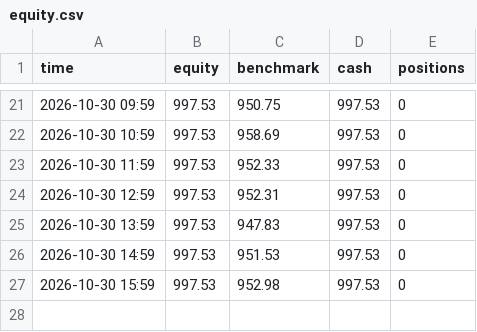
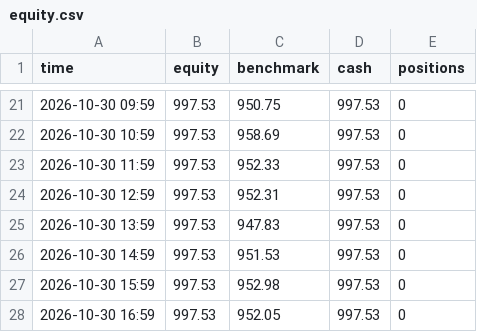
Before and after one commit to Ilmagodifut/moneybot-live, a CSV file: state/equity.csv, drawn as a sheet; only a part is shown, gaps mark what is left out.

```diff
--- a/state/equity.csv
+++ b/state/equity.csv
@@ -27 +27,2 @@ time,equity,benchmark,cash,positions
 2026-10-30 15:59,997.53,952.98,997.53,0
+2026-10-30 16:59,997.53,952.05,997.53,0
```
Also changed, not shown: state/multi/equity.csv, state/rapido/equity.csv, 19 other files.
